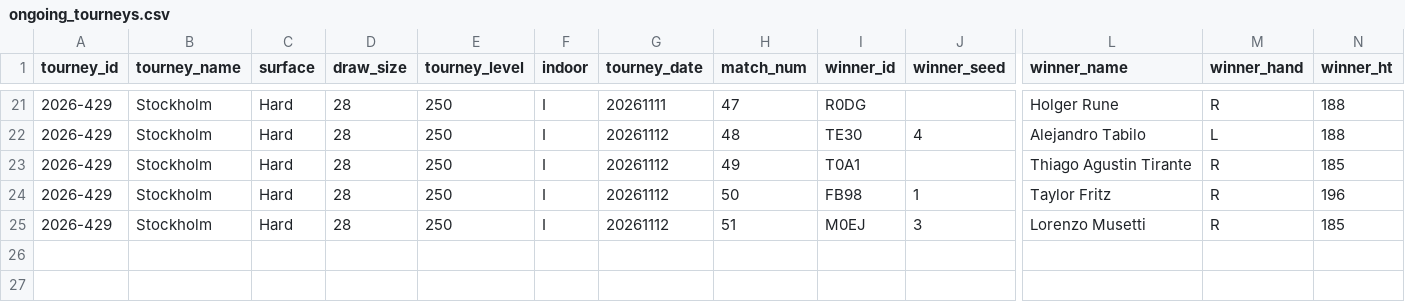
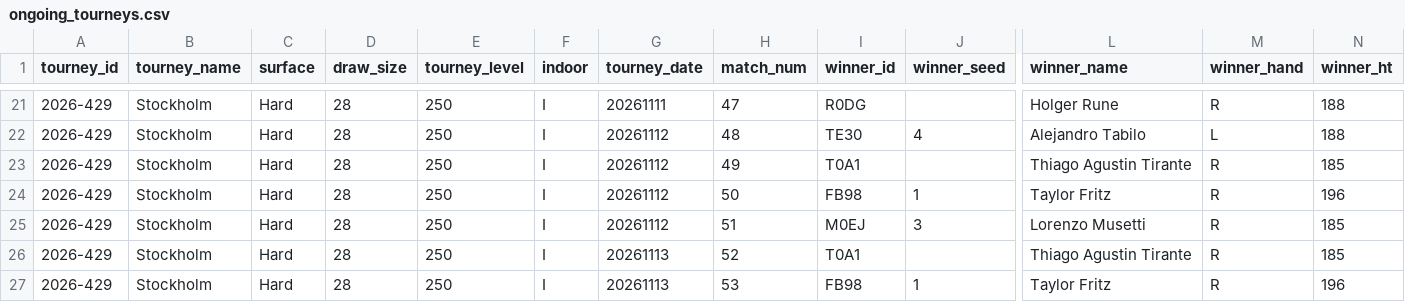
Before and after one commit to vassoffat-cell/tennisbot, a CSV file: data/tml/ongoing_tourneys.csv, drawn as a sheet; only a part is shown, gaps mark what is left out; rows hold the shown columns only; the diff names each change by its address in the sheet, - before the commit and + after, or states it on an @@ line.

Commit message:
Data update 2026-11-14

```diff
--- a/data/tml/ongoing_tourneys.csv
+++ b/data/tml/ongoing_tourneys.csv
+row 26: 2026-429 | Stockholm | Hard | 28 | 250 | I | 20261113 | 52 | T0A1 |  | Thiago Agustin Tirante | R | 185
+row 27: 2026-429 | Stockholm | Hard | 28 | 250 | I | 20261113 | 53 | FB98 | 1 | Taylor Fritz | R | 196
```
Also changed, not shown: data/tml/wta_ongoing_tourneys.csv, 8 other files.
